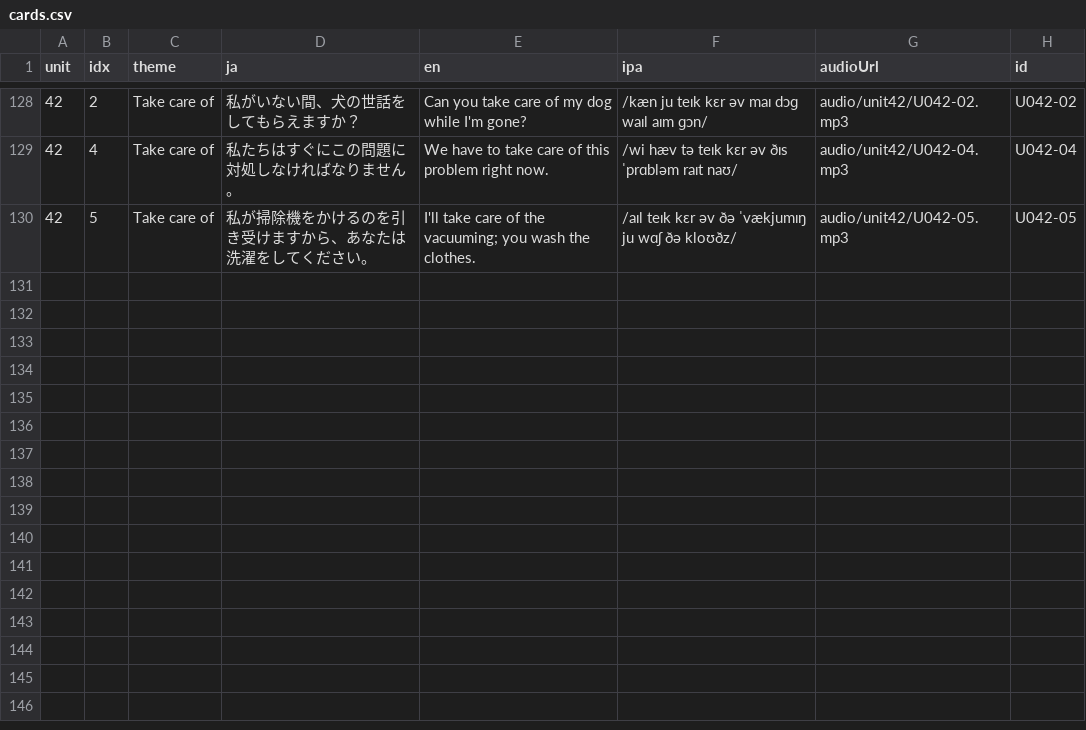
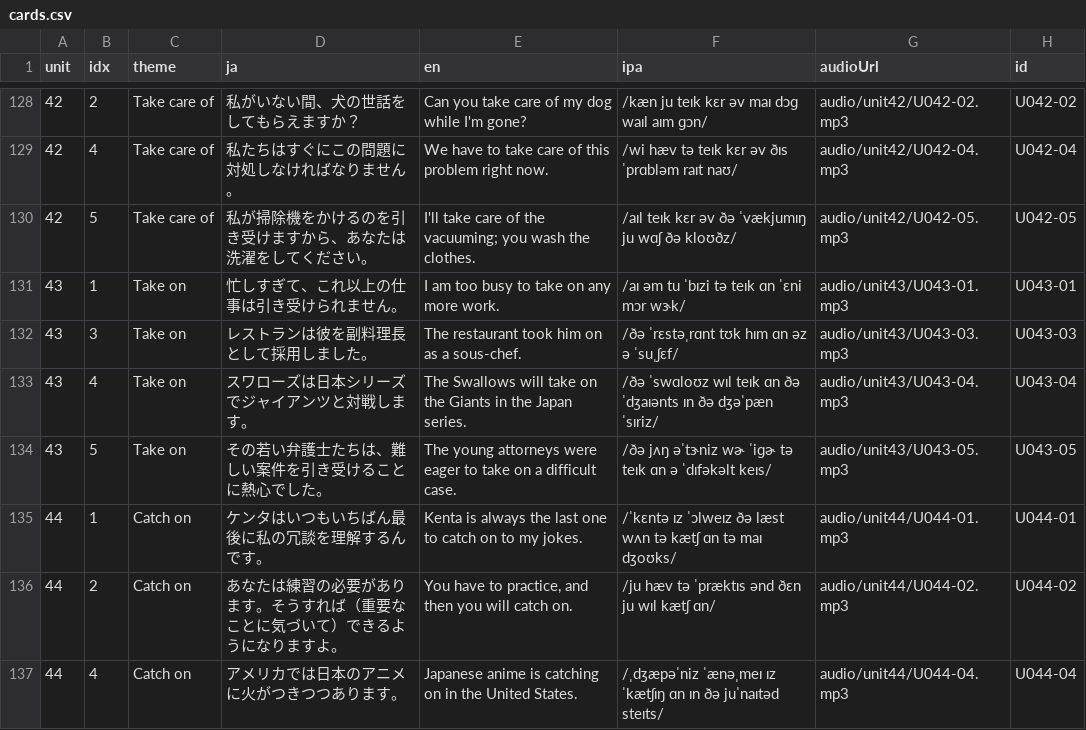
Before and after one commit to ei-mari/atsushi_sc_v2, a CSV file: v3/cards.csv, drawn as a sheet; only a part is shown, gaps mark what is left out; the diff names each change by its address in the sheet, - before the commit and + after, or states it on an @@ line.

Commit message:
Add units 43 and 44 to v3

```diff
--- a/v3/cards.csv
+++ b/v3/cards.csv
+row 131: 43 | 1 | Take on | 忙しすぎて、これ以上の仕事は引き受けられません。 | I am too busy to take on any more work. | /aɪ əm tu ˈbɪzi tə teɪk ɑn ˈɛni mɔr wɝk/ | audio/unit43/U043-01.mp3 | U043-01
+row 132: 43 | 3 | Take on | レストランは彼を副料理長として採用しました。 | The restaurant took him on as a sous-chef. | /ðə ˈrɛstəˌrɑnt tʊk hɪm ɑn əz ə ˈsuˌʃɛf/ | audio/unit43/U043-03.mp3 | U043-03
+row 133: 43 | 4 | Take on | スワローズは日本シリーズでジャイアンツと対戦します。 | The Swallows will take on the Giants in the Japan series. | /ðə ˈswɑloʊz wɪl teɪk ɑn ðə ˈdʒaɪənts ɪn ðə dʒəˈpæn ˈsɪriz/ | audio/unit43/U043-04.mp3 | U043-04
+row 134: 43 | 5 | Take on | その若い弁護士たちは、難しい案件を引き受けることに熱心でした。 | The young attorneys were eager to take on a difficult case. | /ðə jʌŋ əˈtɝniz wɚ ˈiɡɚ tə teɪk ɑn ə ˈdɪfəkəlt keɪs/ | audio/unit43/U043-05.mp3 | U043-05
+row 135: 44 | 1 | Catch on | ケンタはいつもいちばん最後に私の冗談を理解するんです。 | Kenta is always the last one to catch on to my jokes. | /ˈkɛntə ɪz ˈɔlweɪz ðə læst wʌn tə kætʃ ɑn tə maɪ dʒoʊks/ | audio/unit44/U044-01.mp3 | U044-01
+row 136: 44 | 2 | Catch on | あなたは練習の必要があります。そうすれば（重要なことに気づいて）できるようになりますよ。 | You have to practice, and then you will catch on. | /ju hæv tə ˈpræktɪs ənd ðɛn ju wɪl kætʃ ɑn/ | audio/unit44/U044-02.mp3 | U044-02
+row 137: 44 | 4 | Catch on | アメリカでは日本のアニメに火がつきつつあります。 | Japanese anime is catching on in the United States. | /ˌdʒæpəˈniz ˈænəˌmeɪ ɪz ˈkætʃɪŋ ɑn ɪn ðə juˈnaɪtəd steɪts/ | audio/unit44/U044-04.mp3 | U044-04
```
Also changed, not shown: 12 other files.
